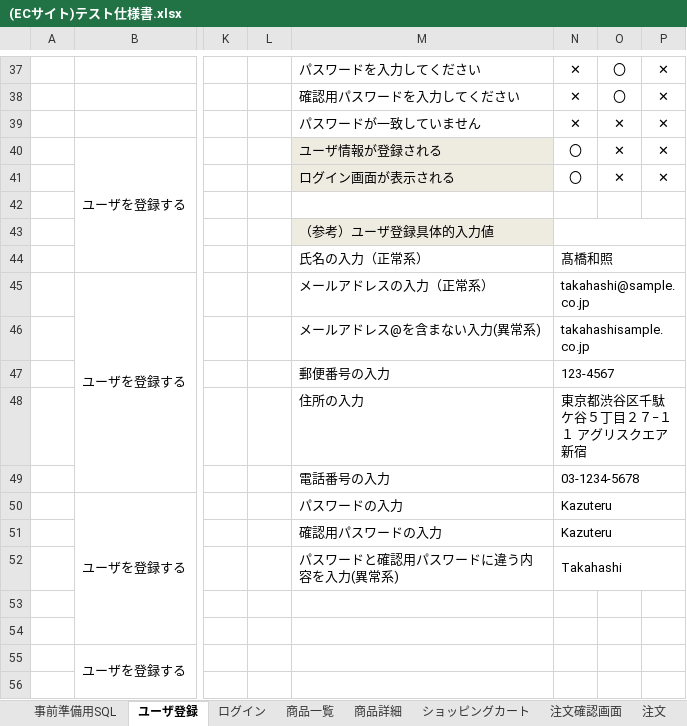
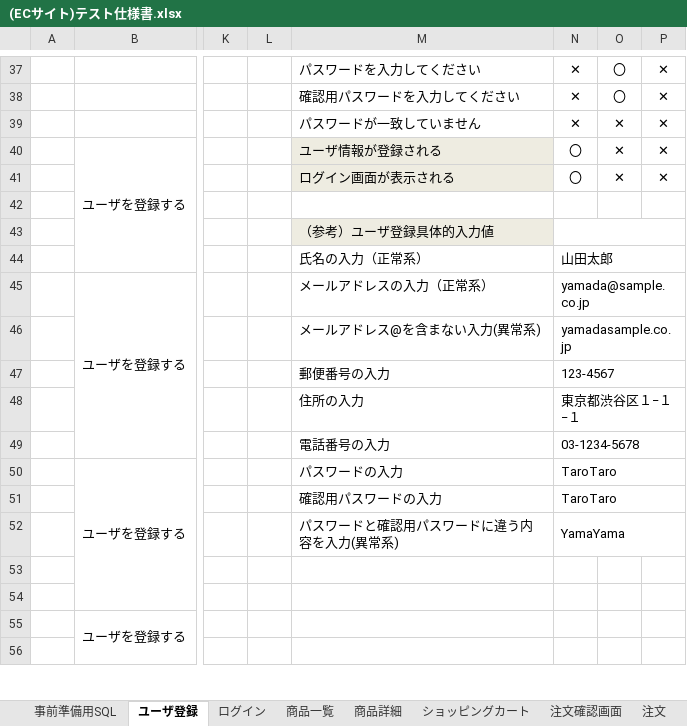
Before and after one commit to igamasayuki/ecsite-project, an Excel workbook: 6.テスト仕様書/(ECサイト)テスト仕様書.xlsx, sheet ユーザ登録, drawn as a sheet; only a part is shown, gaps mark what is left out; values as stored, in another font and other column widths than the file's, no borders; the diff names each change by its address in the sheet, - before the commit and + after, or states it on an @@ line.

```diff
--- a/6.テスト仕様書/(ECサイト)テスト仕様書.xlsx (sheet ユーザ登録)
+++ b/6.テスト仕様書/(ECサイト)テスト仕様書.xlsx (sheet ユーザ登録)
-N44: 髙橋和照
+N44: 山田太郎
-N45: takahashi@sample.co.jp
+N45: yamada@sample.co.jp
-N46: takahashisample.co.jp
+N46: yamadasample.co.jp
-N48: 東京都渋谷区千駄ケ谷５丁目２７−１１ アグリスクエア新宿
+N48: 東京都渋谷区１−１−１
-N50:N51: Kazuteru
+N50:N51: TaroTaro
-N52: Takahashi
+N52: YamaYama
```
Also changed, not shown: sheet 注文, 1 other file.
